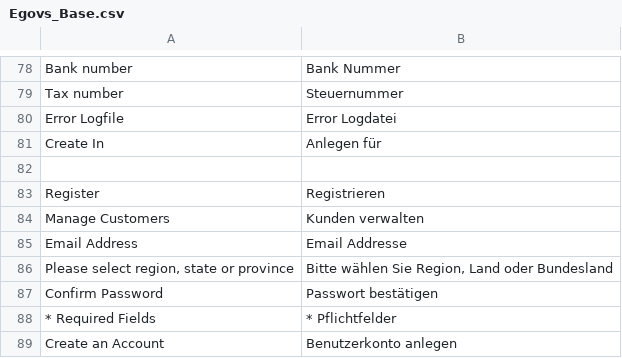
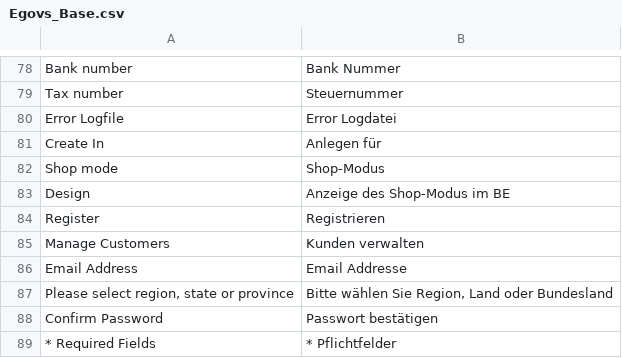
Before and after one commit to b3-it/magento-lts, a CSV file: app/locale/de_DE/Egovs_Base.csv, drawn as a sheet; only a part is shown, gaps mark what is left out; the shorter side is filled out with more unchanged rows; the diff names each change by its address in the sheet, - before the commit and + after, or states it on an @@ line.

```diff
--- a/app/locale/de_DE/Egovs_Base.csv
+++ b/app/locale/de_DE/Egovs_Base.csv
-row 82: (empty)
+row 82: Shop mode | Shop-Modus
+row 83: Design | Anzeige des Shop-Modus im BE
```
Also changed, not shown: app/locale/de_DE/Bfr_EventRequest.csv, app/locale/de_DE/Egovs_Checkout.csv, 9 other files.
